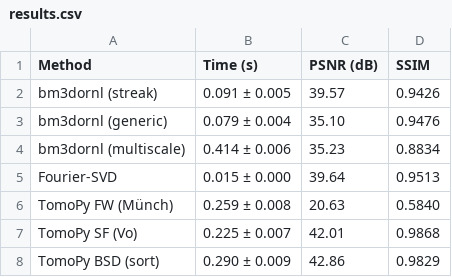
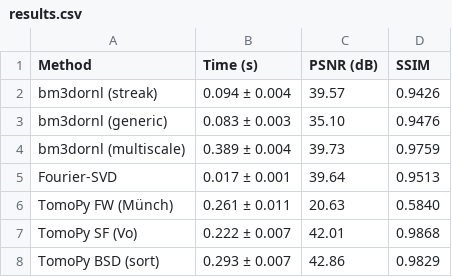
Before and after one commit to ornlneutronimaging/bm3dornl, a CSV file: study/results/linux_x86_64/results.csv, drawn as a sheet.

Commit message:
bench+paper: refresh results on the fixed multiscale and read figures from CSVs
Benchmark regenerated on feature/joss-paper after merging next (#152): the
multiscale row previously carried scores from a pipeline that removed 14% of
the ring-artifact energy; the fixed pipeline removes 88%. Under the study's
own metrics the row moves from PSNR 34.72 / SSIM 0.9510 (the unprocessed
input's values) to 39.73 / 0.9759 -- the highest SSIM in the comparison,
above the reference implementation's 0.9670 -- while getting faster
(0.417 -> 0.389 s; vertical binning shrinks the work). All other rows are
unchanged at reported precision. Identical seeded input; n=100 timings per
method, measured on an idle host (comparator 31.813 +/- 0.058 s over 100
runs, no outliers; one contaminated run with load-average interference was
discarded and rerun, quality identical either way).

paper/generate_figures.py no longer hardcodes a metrics table -- it reads
data/metrics.csv and data/bm3d_streak_metrics.csv at full precision and
raises on missing rows, so a stale benchmark fails loudly instead of
publishing old numbers. The three paper figures are regenerated from the
CSVs, and paper.md's timing, speedup, and SSIM statements now match the
measurements (Fourier-SVD 1900x, standard 340x, multiscale 82x; batch
example 9 hours -> 17 s / 94 s / 6.5 min).

Assisted-With: Anthropic Claude-Fable-5

```diff
--- a/study/results/linux_x86_64/results.csv
+++ b/study/results/linux_x86_64/results.csv
@@ -1,8 +1,8 @@
 Method,Time (s),PSNR (dB),SSIM
-bm3dornl (streak),0.091 ± 0.005,39.57,0.9426
-bm3dornl (generic),0.079 ± 0.004,35.10,0.9476
-bm3dornl (multiscale),0.414 ± 0.006,35.23,0.8834
-Fourier-SVD,0.015 ± 0.000,39.64,0.9513
-TomoPy FW (Münch),0.259 ± 0.008,20.63,0.5840
-TomoPy SF (Vo),0.225 ± 0.007,42.01,0.9868
-TomoPy BSD (sort),0.290 ± 0.009,42.86,0.9829
+bm3dornl (streak),0.094 ± 0.004,39.57,0.9426
+bm3dornl (generic),0.083 ± 0.003,35.10,0.9476
+bm3dornl (multiscale),0.389 ± 0.004,39.73,0.9759
+Fourier-SVD,0.017 ± 0.001,39.64,0.9513
+TomoPy FW (Münch),0.261 ± 0.011,20.63,0.5840
+TomoPy SF (Vo),0.222 ± 0.007,42.01,0.9868
+TomoPy BSD (sort),0.293 ± 0.007,42.86,0.9829
```
Also changed, not shown: study/results/linux_x86_64/consolidated_results.csv, study/results/linux_x86_64/data/metrics.csv, 13 other files.
